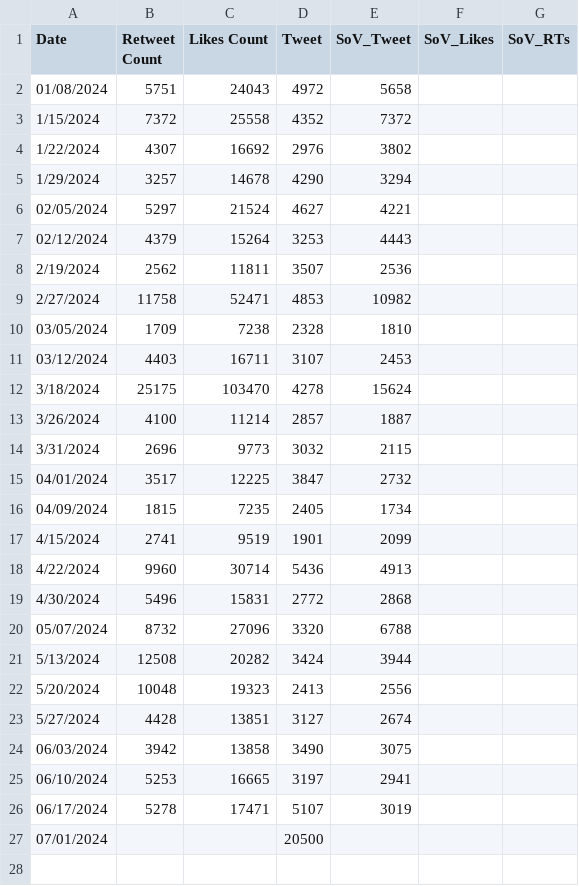
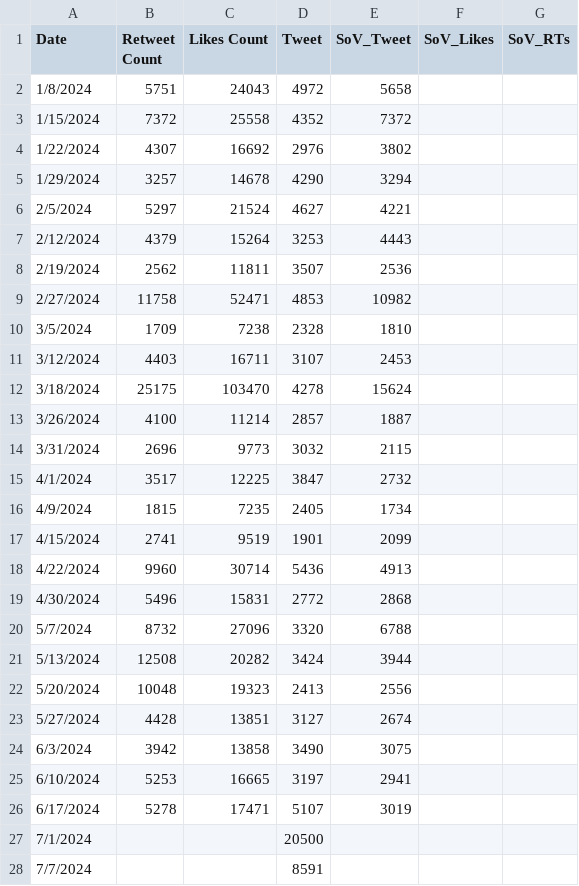
Before and after one commit to Cprogram06/smcp-dashboard, a CSV file: csvs/SOV - SoV_twitter.csv, drawn as a sheet.

Commit message:
twitter SOv update

```diff
--- a/csvs/SOV - SoV_twitter.csv
+++ b/csvs/SOV - SoV_twitter.csv
@@ -1,3 +1,3 @@
 Date,Retweet Count,Likes Count,Tweet,SoV_Tweet,SoV_Likes,SoV_RTs
-01/08/2024,5751,24043,4972,5658,,
+1/8/2024,5751,24043,4972,5658,,
 1/15/2024,7372,25558,4352,7372,,
@@ -5,8 +5,8 @@ Date,Retweet Count,Likes Count,Tweet,SoV_Tweet,SoV_Likes,SoV_RTs
 1/29/2024,3257,14678,4290,3294,,
-02/05/2024,5297,21524,4627,4221,,
-02/12/2024,4379,15264,3253,4443,,
+2/5/2024,5297,21524,4627,4221,,
+2/12/2024,4379,15264,3253,4443,,
 2/19/2024,2562,11811,3507,2536,,
 2/27/2024,11758,52471,4853,10982,,
-03/05/2024,1709,7238,2328,1810,,
-03/12/2024,4403,16711,3107,2453,,
+3/5/2024,1709,7238,2328,1810,,
+3/12/2024,4403,16711,3107,2453,,
 3/18/2024,25175,103470,4278,15624,,
@@ -14,4 +14,4 @@ Date,Retweet Count,Likes Count,Tweet,SoV_Tweet,SoV_Likes,SoV_RTs
 3/31/2024,2696,9773,3032,2115,,
-04/01/2024,3517,12225,3847,2732,,
-04/09/2024,1815,7235,2405,1734,,
+4/1/2024,3517,12225,3847,2732,,
+4/9/2024,1815,7235,2405,1734,,
 4/15/2024,2741,9519,1901,2099,,
@@ -19,3 +19,3 @@ Date,Retweet Count,Likes Count,Tweet,SoV_Tweet,SoV_Likes,SoV_RTs
 4/30/2024,5496,15831,2772,2868,,
-05/07/2024,8732,27096,3320,6788,,
+5/7/2024,8732,27096,3320,6788,,
 5/13/2024,12508,20282,3424,3944,,
@@ -23,5 +23,6 @@ Date,Retweet Count,Likes Count,Tweet,SoV_Tweet,SoV_Likes,SoV_RTs
 5/27/2024,4428,13851,3127,2674,,
-06/03/2024,3942,13858,3490,3075,,
-06/10/2024,5253,16665,3197,2941,,
-06/17/2024,5278,17471,5107,3019,,
-07/01/2024,,,20500,,,
+6/3/2024,3942,13858,3490,3075,,
+6/10/2024,5253,16665,3197,2941,,
+6/17/2024,5278,17471,5107,3019,,
+7/1/2024,,,20500,,,
+7/7/2024,,,8591,,,
```
